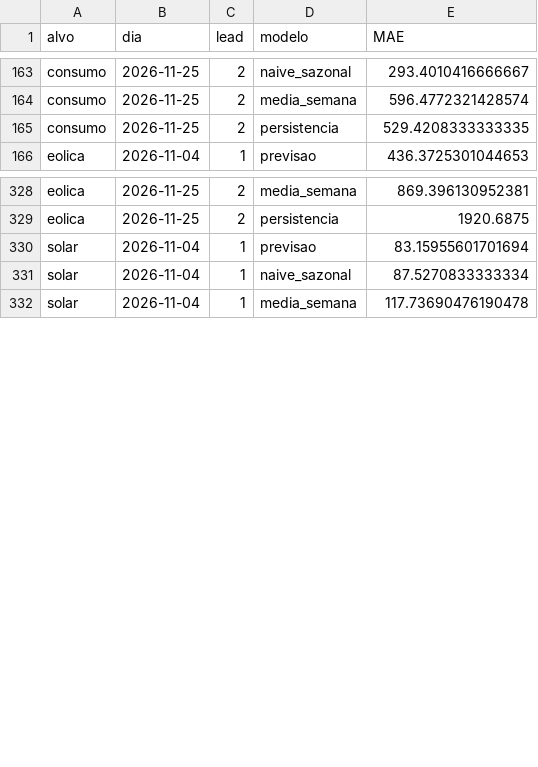
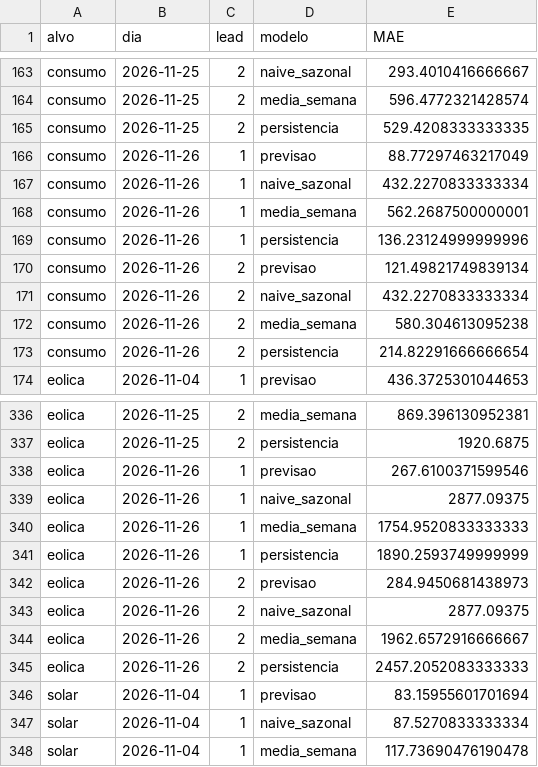
Before and after one commit to JoseFerrao20/previsao-eletricidade-pt, a CSV file: monitor/historico_erro.csv, drawn as a sheet; only a part is shown, gaps mark what is left out; the diff covers the shown part only; the diff names each change by its address in the sheet, - before the commit and + after, or states it on an @@ line.

```diff
--- a/monitor/historico_erro.csv
+++ b/monitor/historico_erro.csv
+row 166: consumo | 2026-11-26 | 1 | previsao | 88.77297463217049
+row 167: consumo | 2026-11-26 | 1 | naive_sazonal | 432.2270833333334
+row 168: consumo | 2026-11-26 | 1 | media_semana | 562.2687500000001
+row 169: consumo | 2026-11-26 | 1 | persistencia | 136.23124999999996
+row 170: consumo | 2026-11-26 | 2 | previsao | 121.49821749839134
+row 171: consumo | 2026-11-26 | 2 | naive_sazonal | 432.2270833333334
+row 172: consumo | 2026-11-26 | 2 | media_semana | 580.304613095238
+row 173: consumo | 2026-11-26 | 2 | persistencia | 214.82291666666654
+row 338: eolica | 2026-11-26 | 1 | previsao | 267.6100371599546
+row 339: eolica | 2026-11-26 | 1 | naive_sazonal | 2877.09375
+row 340: eolica | 2026-11-26 | 1 | media_semana | 1754.9520833333333
+row 341: eolica | 2026-11-26 | 1 | persistencia | 1890.2593749999999
+row 342: eolica | 2026-11-26 | 2 | previsao | 284.9450681438973
+row 343: eolica | 2026-11-26 | 2 | naive_sazonal | 2877.09375
+row 344: eolica | 2026-11-26 | 2 | media_semana | 1962.6572916666667
+row 345: eolica | 2026-11-26 | 2 | persistencia | 2457.2052083333333
```
Also changed, not shown: 8 added rows elsewhere in this file, 3 other files.
